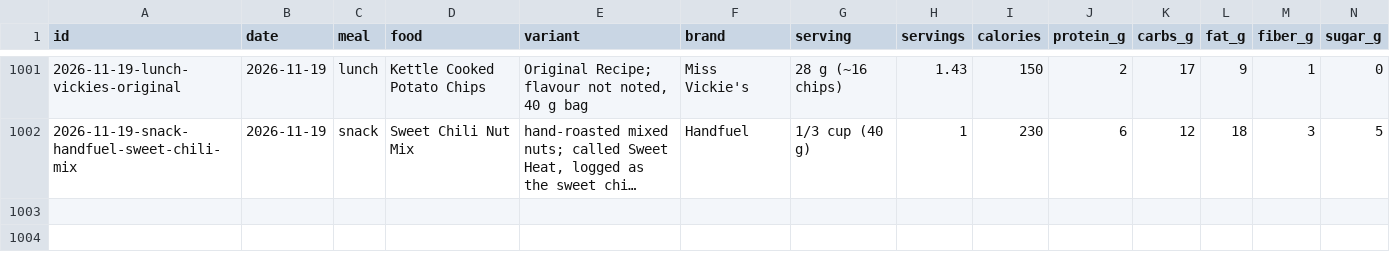
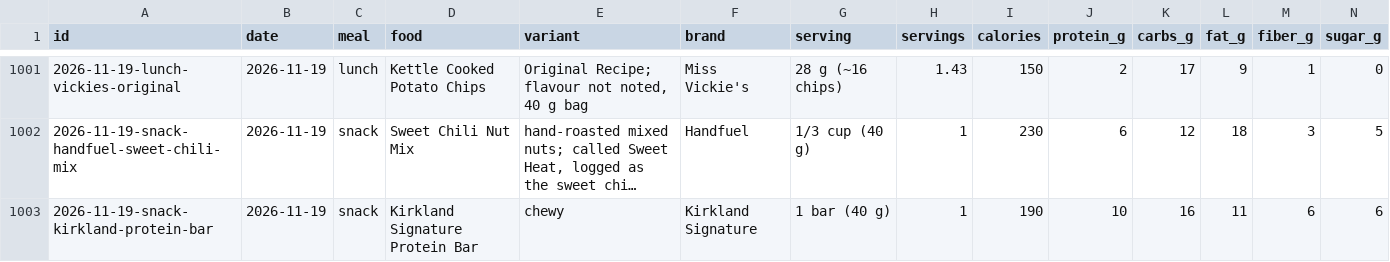
Before and after one commit to soldoutbudokan/Health, a CSV file: data/log.csv, drawn as a sheet; only a part is shown, gaps mark what is left out; long unchanged cells end in …; rows hold the shown columns only; the diff names each change by its address in the sheet, - before the commit and + after, or states it on an @@ line.

Commit message:
Log Nov 19 Kirkland protein bar

```diff
--- a/data/log.csv
+++ b/data/log.csv
+row 1003: 2026-11-19-snack-kirkland-protein-bar | 2026-11-19 | snack | Kirkland Signature Protein Bar | chewy | Kirkland Signature | 1 bar (40 g) | 1 | 190 | 10 | 16 | 11 | 6 | 6
```
